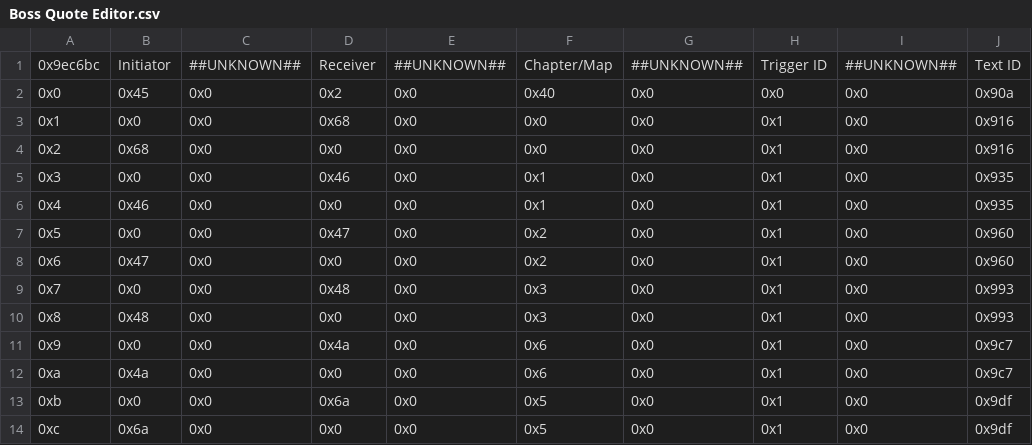
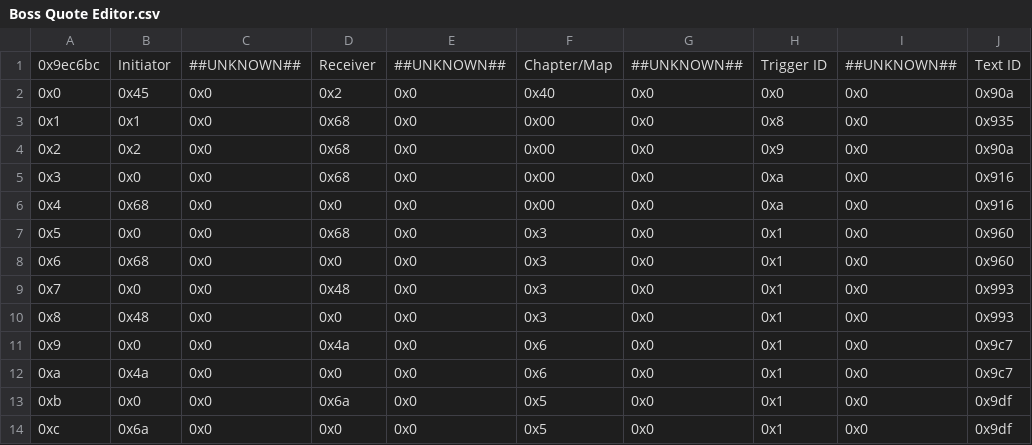
Before and after one commit to NicholasAnapolsky/Fire-Emblem-hack, a CSV file: Buildfile_Demo/Tables/FE8 Nightmare modules/Quote editors/Boss Quote Editor.csv, drawn as a sheet; only a part is shown; the diff names each change by its address in the sheet, - before the commit and + after, or states it on an @@ line.

Commit message:
Pre chapter events and mid chapter convos done
I scripted the first parts of the chapter before battle control is given
to the player.
Changed the boss' original battle quote to a new one.
Also added silvester and Lloyd specific boss convos.

```diff
--- a/Buildfile_Demo/Tables/FE8 Nightmare modules/Quote editors/Boss Quote Editor.csv
+++ b/Buildfile_Demo/Tables/FE8 Nightmare modules/Quote editors/Boss Quote Editor.csv
-B3: 0x0
+B3: 0x1
-F3:F4: 0x0
+F3:F4: 0x00
-H3: 0x1
+H3: 0x8
-J3: 0x916
+J3: 0x935
-B4: 0x68
+B4: 0x2
-D4: 0x0
+D4: 0x68
-H4: 0x1
+H4: 0x9
-J4: 0x916
+J4: 0x90a
-D5: 0x46
+D5: 0x68
-F5:F6: 0x1
+F5:F6: 0x00
-H5:H6: 0x1
+H5:H6: 0xa
-J5:J6: 0x935
+J5:J6: 0x916
-B6: 0x46
+B6: 0x68
-D7: 0x47
+D7: 0x68
-F7:F8: 0x2
+F7:F8: 0x3
-B8: 0x47
+B8: 0x68
```
Also changed, not shown: 43 other files.
